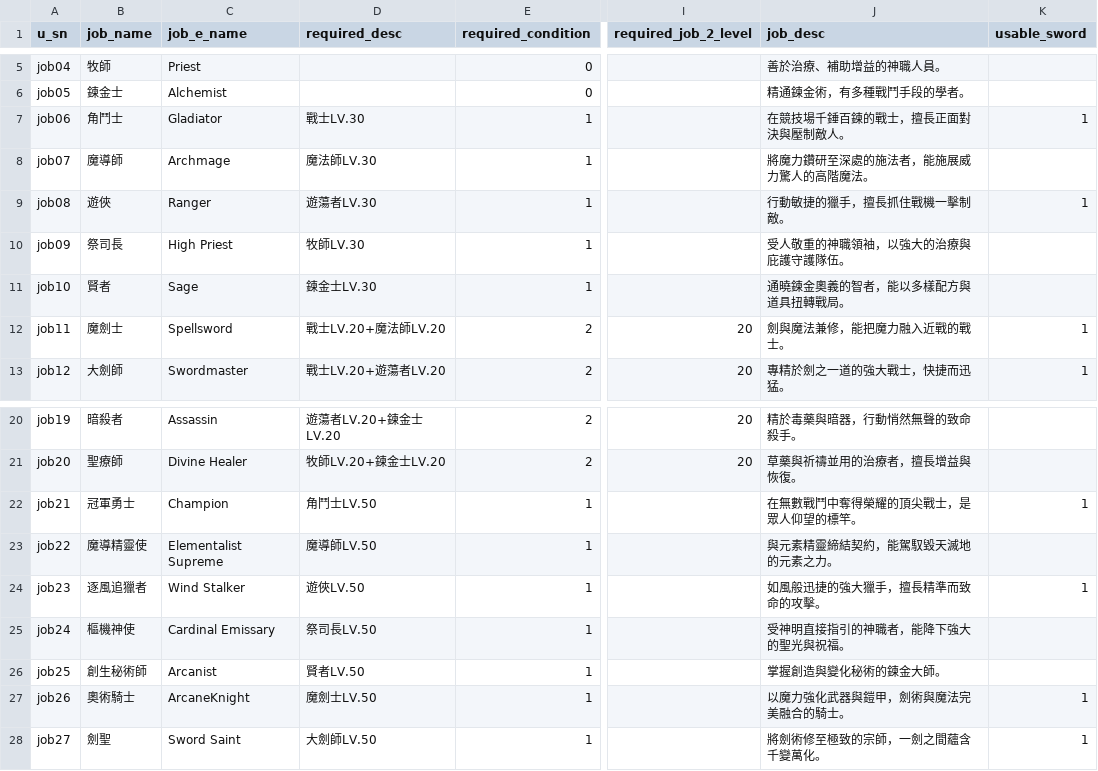
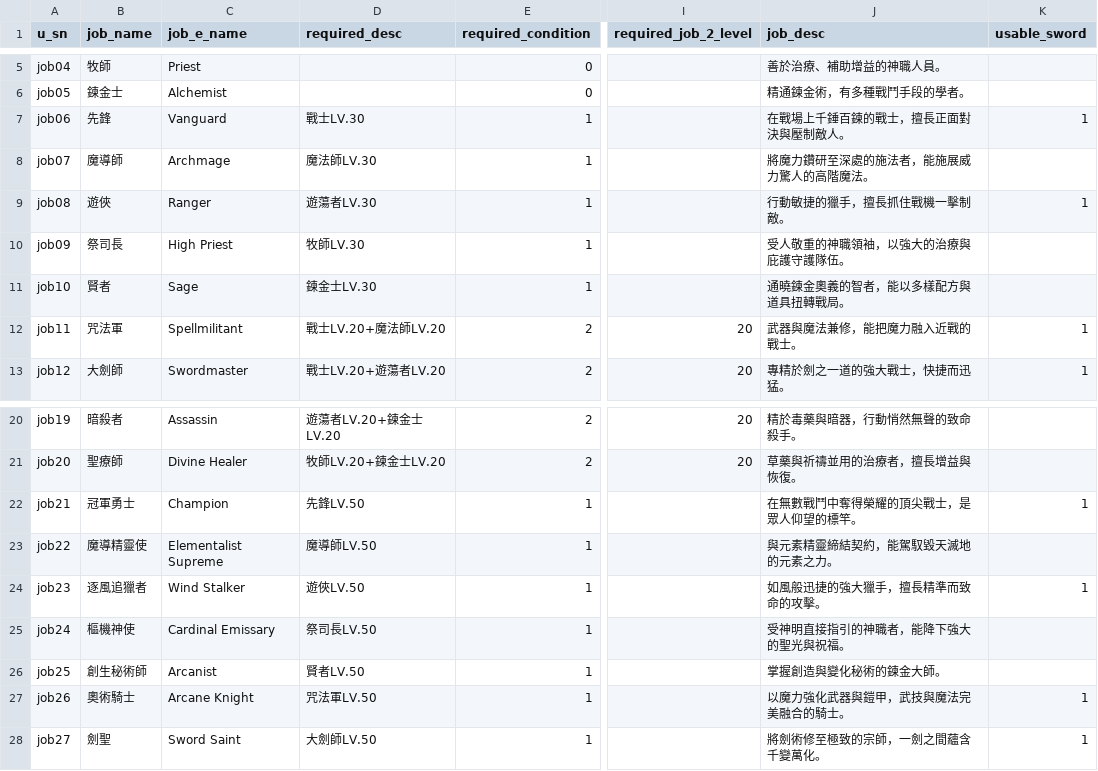
Before and after one commit to minruuwu/bigadventure, a CSV file: assets/data/job_info.csv, drawn as a sheet; only a part is shown, gaps mark what is left out; the diff names each change by its address in the sheet, - before the commit and + after, or states it on an @@ line.

Commit message:
Update job_info.csv

```diff
--- a/assets/data/job_info.csv
+++ b/assets/data/job_info.csv
-B7 (job_name): 角鬥士
+B7 (job_name): 先鋒
-C7 (job_e_name): Gladiator
+C7 (job_e_name): Vanguard
-J7 (job_desc): 在競技場千錘百鍊的戰士，擅長正面對決與壓制敵人。
+J7 (job_desc): 在戰場上千錘百鍊的戰士，擅長正面對決與壓制敵人。
-B12 (job_name): 魔劍士
+B12 (job_name): 咒法軍
-C12 (job_e_name): Spellsword
+C12 (job_e_name): Spellmilitant
-J12 (job_desc): 劍與魔法兼修，能把魔力融入近戰的戰士。
+J12 (job_desc): 武器與魔法兼修，能把魔力融入近戰的戰士。
-D22 (required_desc): 角鬥士LV.50
+D22 (required_desc): 先鋒LV.50
-C27 (job_e_name): ArcaneKnight
+C27 (job_e_name): Arcane Knight
-D27 (required_desc): 魔劍士LV.50
+D27 (required_desc): 咒法軍LV.50
-J27 (job_desc): 以魔力強化武器與鎧甲，劍術與魔法完美融合的騎士。
+J27 (job_desc): 以魔力強化武器與鎧甲，武技與魔法完美融合的騎士。
```
